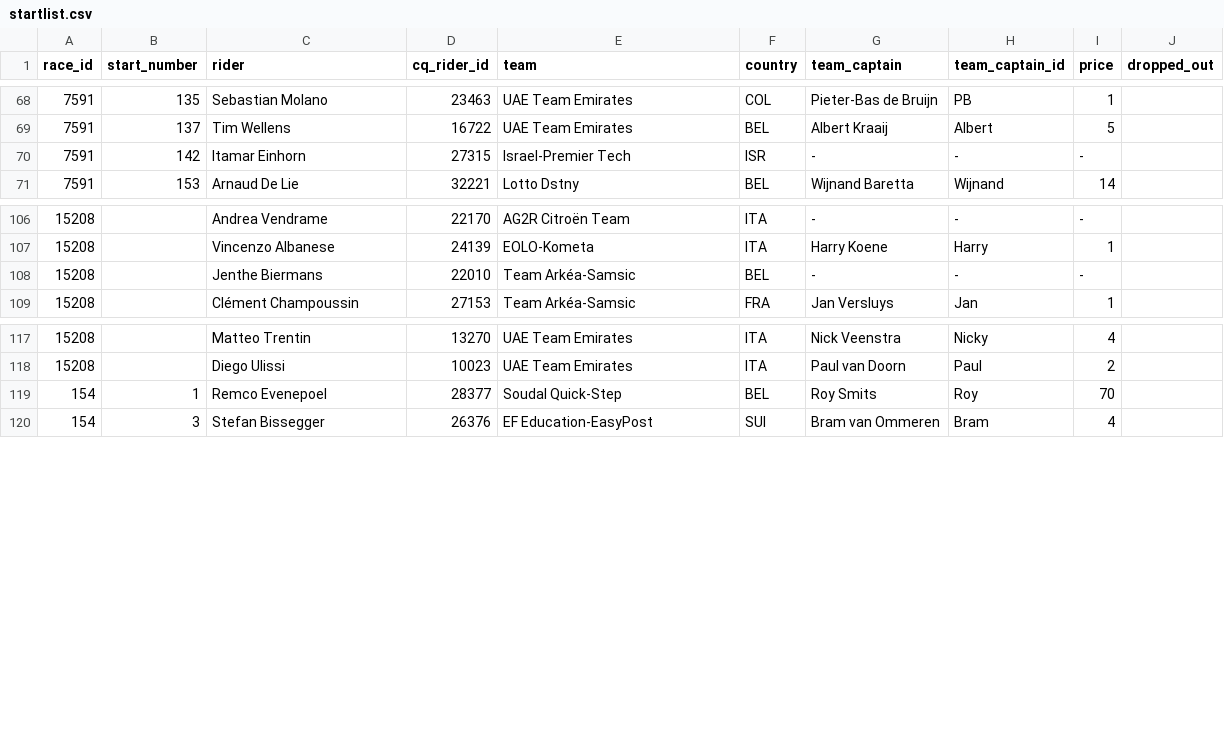
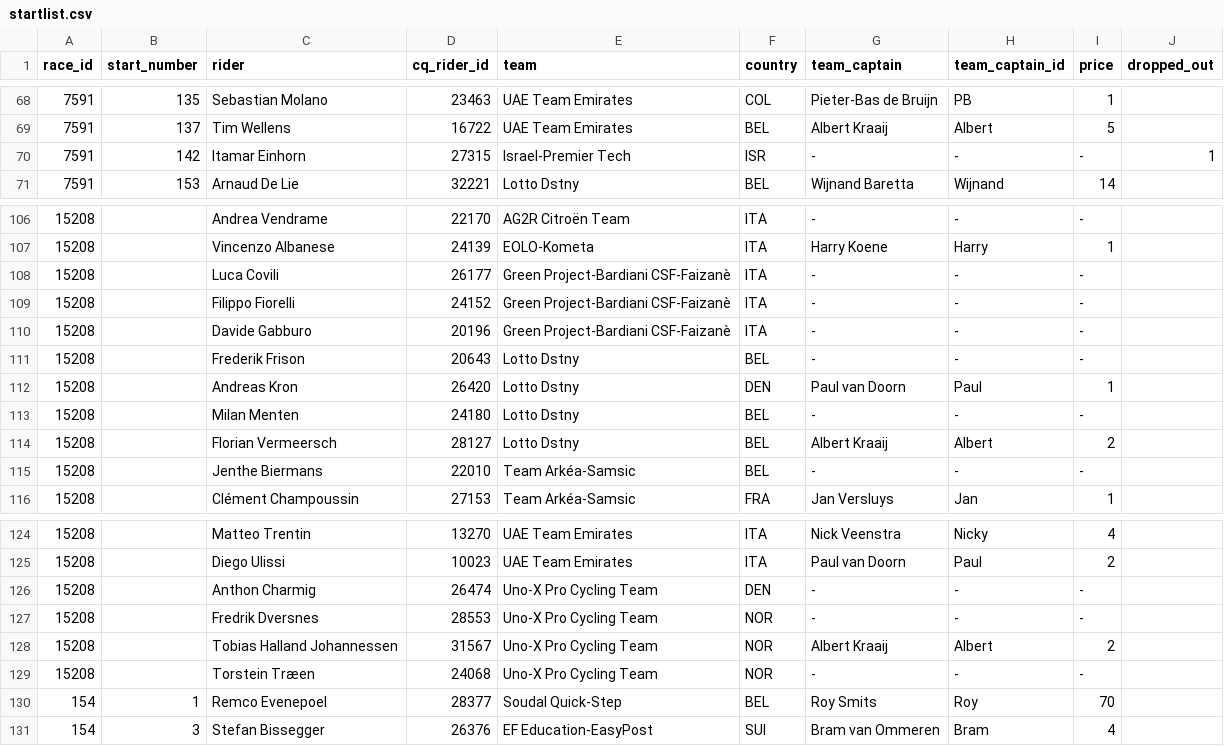
Before and after one commit to wijnandb/wielerspel2023, a CSV file: _data/startlist.csv, drawn as a sheet; only a part is shown, gaps mark what is left out.

Commit message:
New startlist scraped at 2023-10-14T16:07:58

```diff
--- a/_data/startlist.csv
+++ b/_data/startlist.csv
@@ -69,3 +69,3 @@ race_id,start_number,rider,cq_rider_id,team,country,team_captain,team_captain_id
 7591,137,Tim Wellens,16722,UAE Team Emirates,BEL,Albert Kraaij,Albert,5,
-7591,142,Itamar Einhorn,27315,Israel-Premier Tech,ISR,-,-,-,
+7591,142,Itamar Einhorn,27315,Israel-Premier Tech,ISR,-,-,-,1
 7591,153,Arnaud De Lie,32221,Lotto Dstny,BEL,Wijnand Baretta,Wijnand,14,
@@ -107,2 +107,9 @@ race_id,start_number,rider,cq_rider_id,team,country,team_captain,team_captain_id
 15208,,Vincenzo Albanese,24139,EOLO-Kometa,ITA,Harry Koene,Harry,1,
+15208,,Luca Covili,26177,Green Project-Bardiani CSF-Faizanè,ITA,-,-,-,
+15208,,Filippo Fiorelli,24152,Green Project-Bardiani CSF-Faizanè,ITA,-,-,-,
+15208,,Davide Gabburo,20196,Green Project-Bardiani CSF-Faizanè,ITA,-,-,-,
+15208,,Frederik Frison,20643,Lotto Dstny,BEL,-,-,-,
+15208,,Andreas Kron,26420,Lotto Dstny,DEN,Paul van Doorn,Paul,1,
+15208,,Milan Menten,24180,Lotto Dstny,BEL,-,-,-,
+15208,,Florian Vermeersch,28127,Lotto Dstny,BEL,Albert Kraaij,Albert,2,
 15208,,Jenthe Biermans,22010,Team Arkéa-Samsic,BEL,-,-,-,
@@ -118,2 +125,6 @@ race_id,start_number,rider,cq_rider_id,team,country,team_captain,team_captain_id
 15208,,Diego Ulissi,10023,UAE Team Emirates,ITA,Paul van Doorn,Paul,2,
+15208,,Anthon Charmig,26474,Uno-X Pro Cycling Team,DEN,-,-,-,
+15208,,Fredrik Dversnes,28553,Uno-X Pro Cycling Team,NOR,-,-,-,
+15208,,Tobias Halland Johannessen,31567,Uno-X Pro Cycling Team,NOR,Albert Kraaij,Albert,2,
+15208,,Torstein Træen,24068,Uno-X Pro Cycling Team,NOR,-,-,-,
 154,1,Remco Evenepoel,28377,Soudal Quick-Step,BEL,Roy Smits,Roy,70,
```
Also changed, not shown: _data/startlist-filtered.csv.
